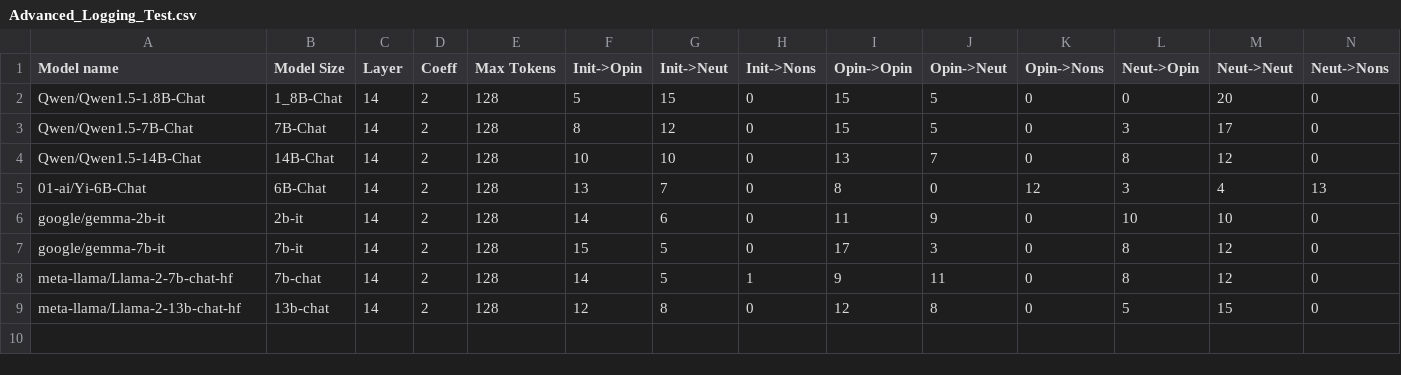
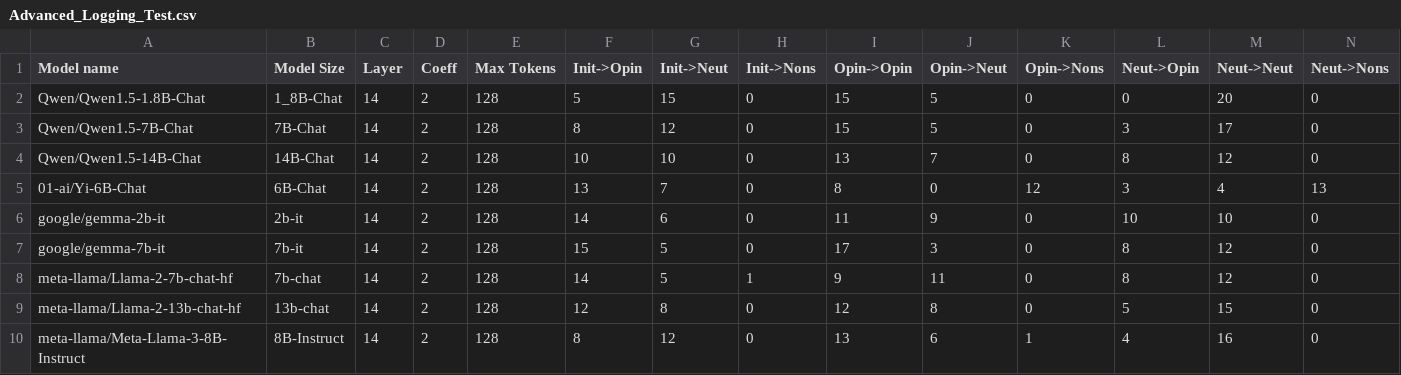
Before and after one commit to oninvis/Algoverse_Mech_Interp, a CSV file: experiments/farhan_logs/Advanced_Logging_Test.csv, drawn as a sheet; the diff names each change by its address in the sheet, - before the commit and + after, or states it on an @@ line.

Commit message:
fExperiment performed on meta-llama/Meta-Llama-3-8B-Instruct

```diff
--- a/experiments/farhan_logs/Advanced_Logging_Test.csv
+++ b/experiments/farhan_logs/Advanced_Logging_Test.csv
+row 10: meta-llama/Meta-Llama-3-8B-Instruct | 8B-Instruct | 14 | 2 | 128 | 8 | 12 | 0 | 13 | 6 | 1 | 4 | 16 | 0
```
Also changed, not shown: 8 other files.
